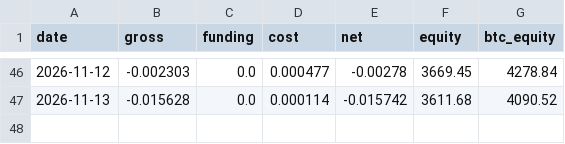
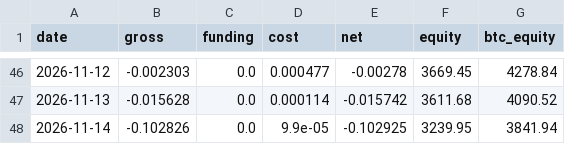
Before and after one commit to paulfryy/glass-box, a CSV file: lab/controls/longonly/equity.csv, drawn as a sheet; only a part is shown, gaps mark what is left out.

```diff
--- a/lab/controls/longonly/equity.csv
+++ b/lab/controls/longonly/equity.csv
@@ -47 +47,2 @@ date,gross,funding,cost,net,equity,btc_equity
 2026-11-13,-0.015628,0.0,0.000114,-0.015742,3611.68,4090.52
+2026-11-14,-0.102826,0.0,9.9e-05,-0.102925,3239.95,3841.94
```
Also changed, not shown: lab/carry/data.csv, lab/data/closes.csv, 19 other files.
